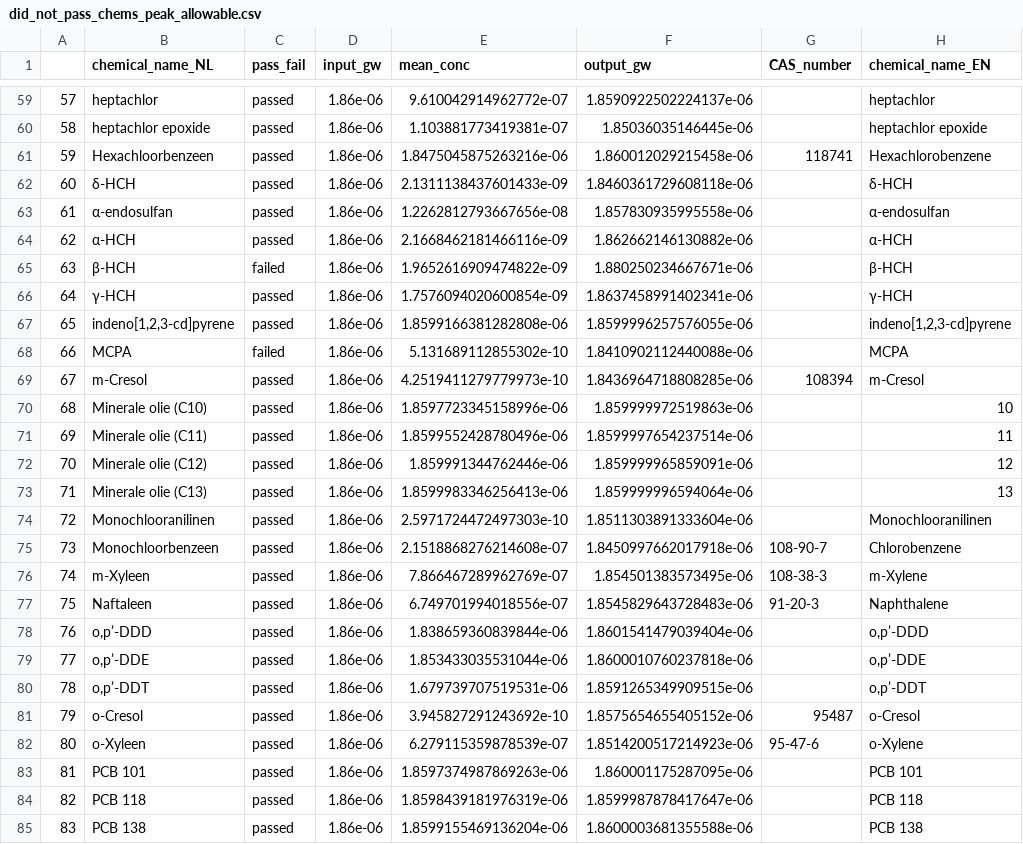
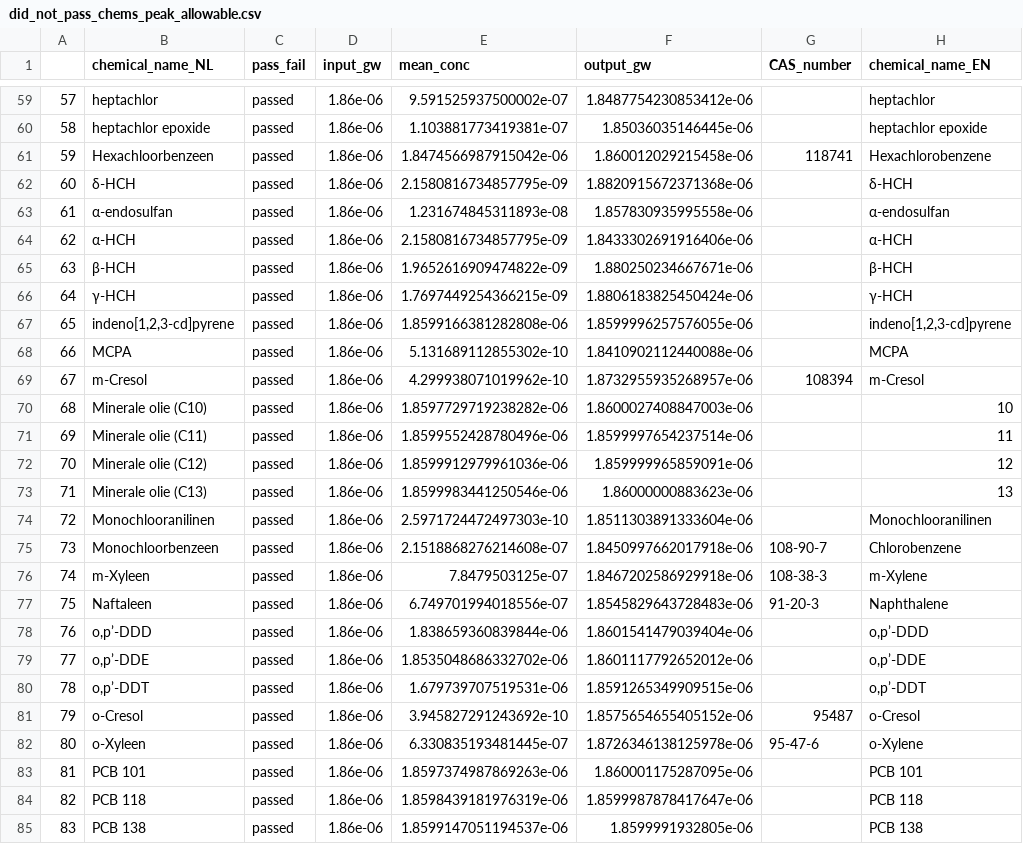
Before and after one commit to KWR-Water/pipepermcalc, a CSV file: research/did_not_pass_chems_peak_allowable.csv, drawn as a sheet; only a part is shown, gaps mark what is left out; the diff covers the shown part only; the diff names each change by its address in the sheet, - before the commit and + after, or states it on an @@ line.

```diff
--- a/research/did_not_pass_chems_peak_allowable.csv
+++ b/research/did_not_pass_chems_peak_allowable.csv
-E59 (mean_conc): 9.610042914962772e-07
+E59 (mean_conc): 9.591525937500002e-07
-F59 (output_gw): 1.8590922502224137e-06
+F59 (output_gw): 1.8487754230853412e-06
-E61 (mean_conc): 1.8475045875263216e-06
+E61 (mean_conc): 1.8474566987915042e-06
-E62 (mean_conc): 2.1311138437601433e-09
+E62 (mean_conc): 2.1580816734857795e-09
-F62 (output_gw): 1.8460361729608118e-06
+F62 (output_gw): 1.8820915672371368e-06
-E63 (mean_conc): 1.2262812793667656e-08
+E63 (mean_conc): 1.231674845311893e-08
-E64 (mean_conc): 2.1668462181466116e-09
+E64 (mean_conc): 2.1580816734857795e-09
-F64 (output_gw): 1.862662146130882e-06
+F64 (output_gw): 1.8433302691916406e-06
-C65 (pass_fail): failed
+C65 (pass_fail): passed
-E66 (mean_conc): 1.7576094020600854e-09
+E66 (mean_conc): 1.7697449254366215e-09
-F66 (output_gw): 1.8637458991402341e-06
+F66 (output_gw): 1.8806183825450424e-06
-C68 (pass_fail): failed
+C68 (pass_fail): passed
-E69 (mean_conc): 4.2519411279779973e-10
+E69 (mean_conc): 4.299938071019962e-10
-F69 (output_gw): 1.8436964718808285e-06
+F69 (output_gw): 1.8732955935268957e-06
-E70 (mean_conc): 1.8597723345158996e-06
+E70 (mean_conc): 1.8597729719238282e-06
-F70 (output_gw): 1.859999972519863e-06
+F70 (output_gw): 1.8600027408847003e-06
-E72 (mean_conc): 1.859991344762446e-06
+E72 (mean_conc): 1.8599912979961036e-06
-E73 (mean_conc): 1.8599983346256413e-06
+E73 (mean_conc): 1.8599983441250546e-06
-F73 (output_gw): 1.859999996594064e-06
+F73 (output_gw): 1.86000000883623e-06
-E76 (mean_conc): 7.866467289962769e-07
+E76 (mean_conc): 7.8479503125e-07
-F76 (output_gw): 1.854501383573495e-06
+F76 (output_gw): 1.8467202586929918e-06
-E79 (mean_conc): 1.853433035531044e-06
+E79 (mean_conc): 1.8535048686332702e-06
-F79 (output_gw): 1.8600010760237818e-06
+F79 (output_gw): 1.8601117792652012e-06
-E82 (mean_conc): 6.279115359878539e-07
+E82 (mean_conc): 6.330835193481445e-07
-F82 (output_gw): 1.8514200517214923e-06
+F82 (output_gw): 1.8726346138125978e-06
-E85 (mean_conc): 1.8599155469136204e-06
+E85 (mean_conc): 1.8599147051194537e-06
-F85 (output_gw): 1.8600003681355588e-06
+F85 (output_gw): 1.8599991932805e-06
```
Also changed, not shown: 62 edited cells elsewhere in this file, 6 other files.
